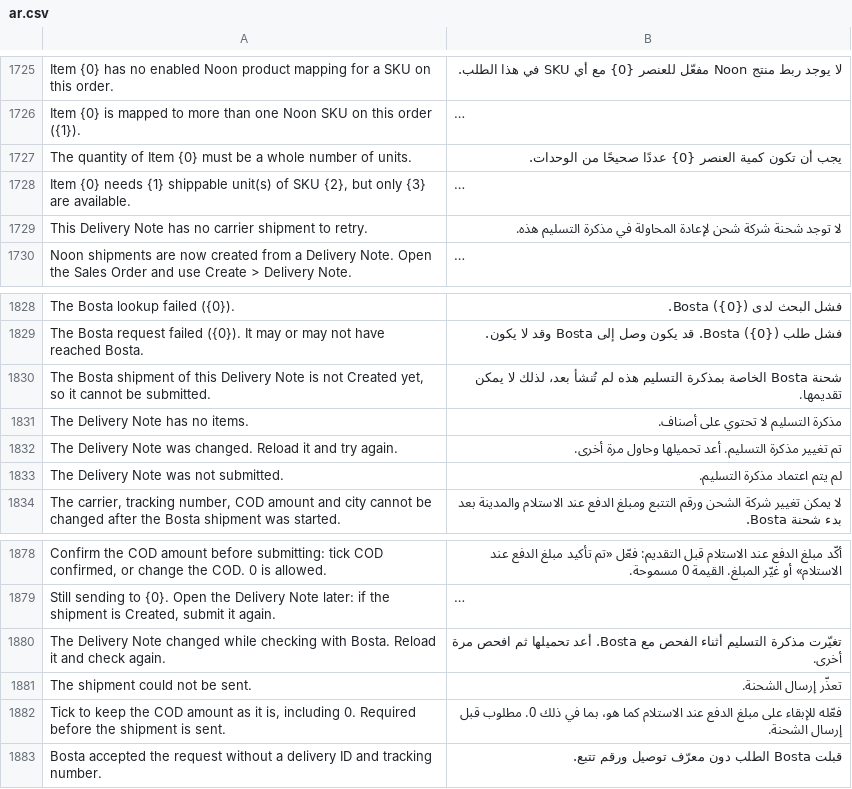
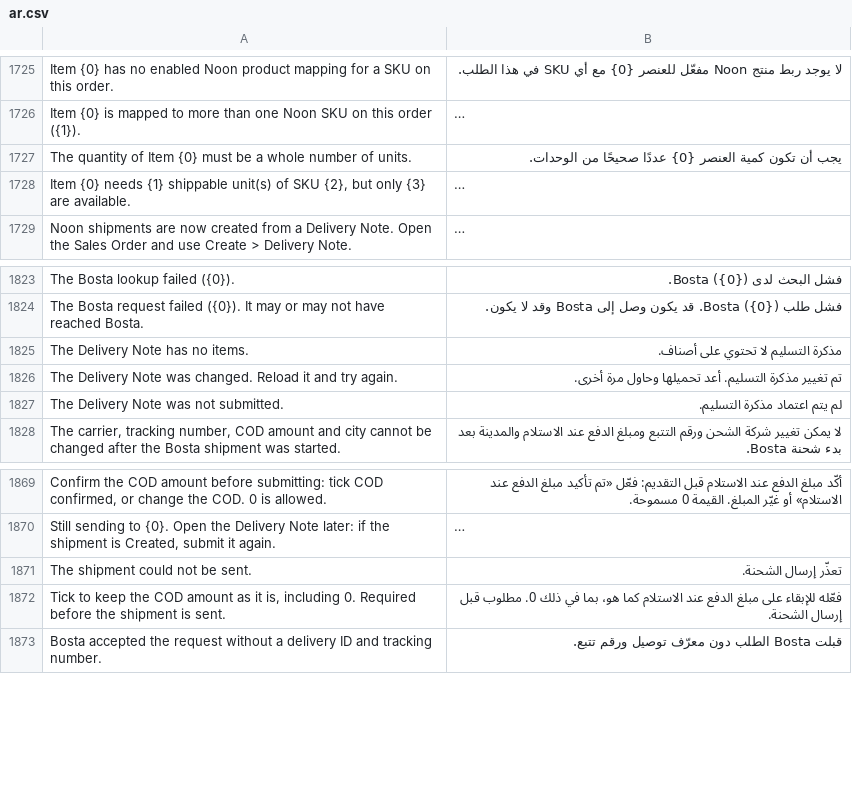
Before and after one commit to MohamedAmirr/tamwenat-el-zekrayat, a CSV file: apps/marketplace_integrations/marketplace_integrations/translations/ar.csv, drawn as a sheet; only a part is shown, gaps mark what is left out; long unchanged cells end in …; removed rows and columns are numbered as before the commit, all else as after; the diff covers the shown part only; the diff names each change by its address in the sheet, - before the commit and + after, or states it on an @@ line.

```diff
--- a/apps/marketplace_integrations/marketplace_integrations/translations/ar.csv
+++ b/apps/marketplace_integrations/marketplace_integrations/translations/ar.csv
-row 1729: This Delivery Note has no carrier shipment to retry. | لا توجد شحنة شركة شحن لإعادة المحاولة في مذكرة التسليم هذه.
-row 1830: The Bosta shipment of this Delivery Note is not Created yet, so it cannot be submitted. | شحنة Bosta الخاصة بمذكرة التسليم هذه لم تُنشأ بعد، لذلك لا يمكن تقديمها.
-row 1880: The Delivery Note changed while checking with Bosta. Reload it and check again. | تغيّرت مذكرة التسليم أثناء الفحص مع Bosta. أعد تحميلها ثم افحص مرة أخرى.
```
Also changed, not shown: 20 added rows, 17 removed rows and 6 edited cells elsewhere in this file, 24 other files.
